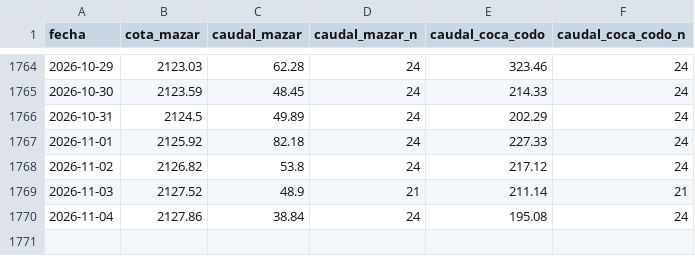
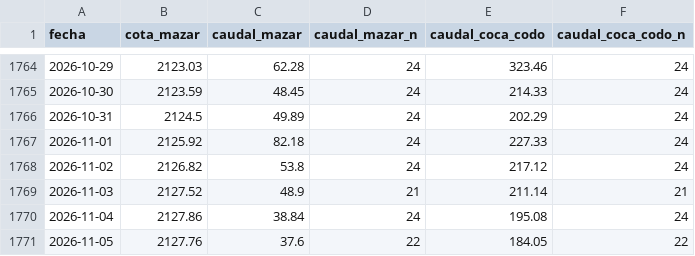
Before and after one commit to edardvark/mazar, a CSV file: data/celec_mazar.csv, drawn as a sheet; only a part is shown, gaps mark what is left out.

```diff
--- a/data/celec_mazar.csv
+++ b/data/celec_mazar.csv
@@ -1770 +1770,2 @@ fecha,cota_mazar,caudal_mazar,caudal_mazar_n,caudal_coca_codo,caudal_coca_codo_n
 2026-11-04,2127.86,38.84,24,195.08,24
+2026-11-05,2127.76,37.6,22,184.05,22
```
Also changed, not shown: 1 other file.
